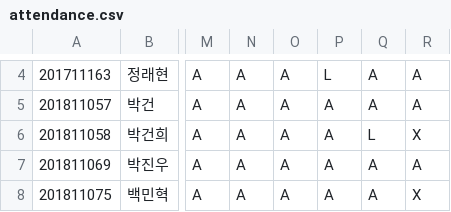
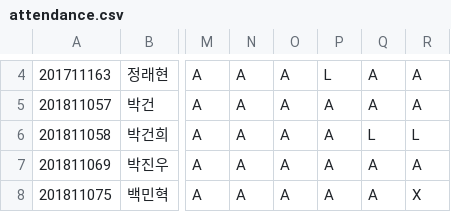
Before and after one commit to munjkim/rasberrypi_nfc, a CSV file: data/attendance.csv, drawn as a sheet; only a part is shown, gaps mark what is left out; the diff names each change by its address in the sheet, - before the commit and + after, or states it on an @@ line.

```diff
--- a/data/attendance.csv
+++ b/data/attendance.csv
-R6: X
+R6: L
```
Also changed, not shown: 1 other file.
